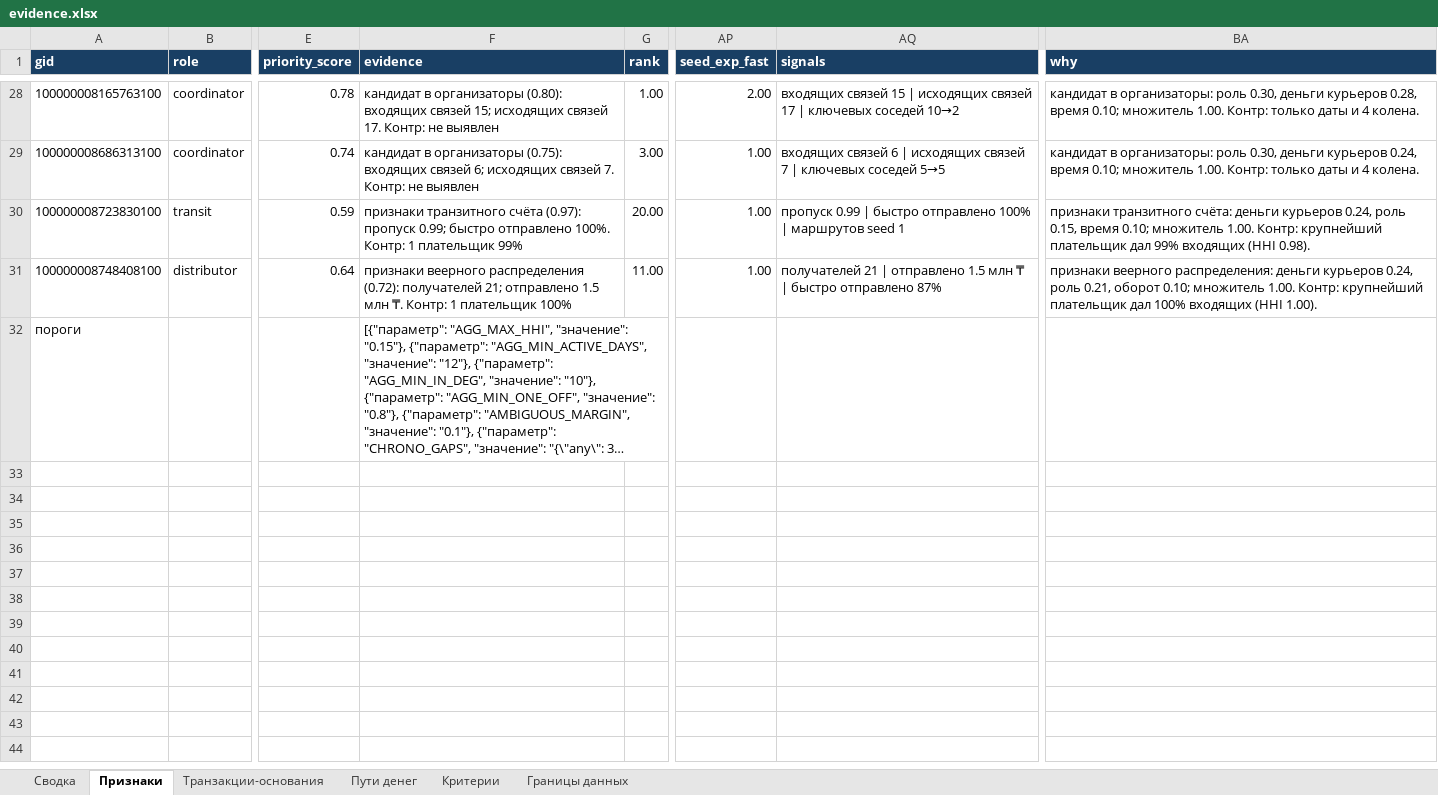
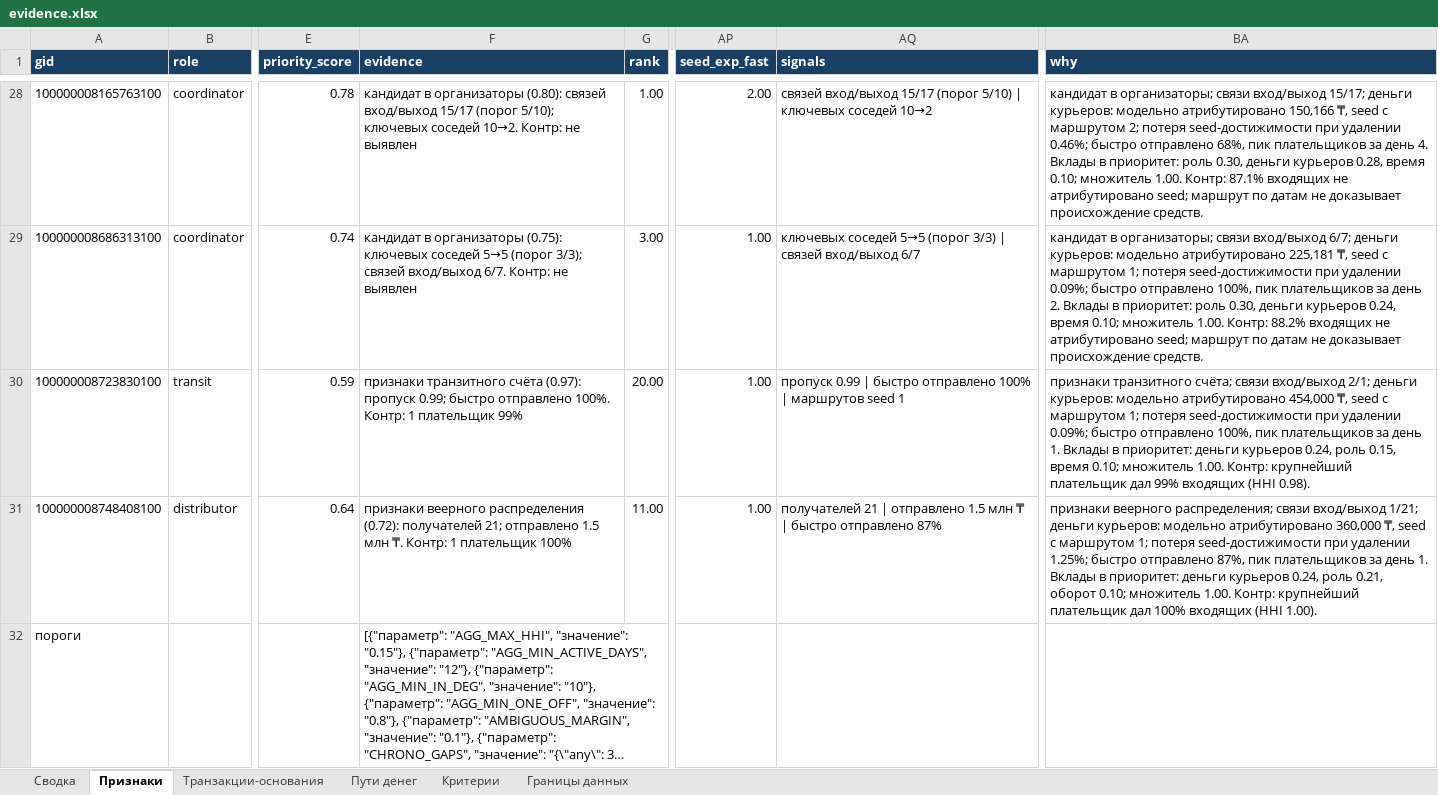
Before and after one commit to BAITC-Hacks/hack-1d79395e-brogrammers, an Excel workbook: out/evidence.xlsx, sheet Признаки, drawn as a sheet; only a part is shown, gaps mark what is left out; long unchanged cells end in …; values as stored, in another font and other column widths than the file's, no borders; the diff covers the shown part only; the diff names each change by its address in the sheet, - before the commit and + after, or states it on an @@ line.

Commit message:
fix: clarify audit evidence and record compliance gaps [codex]

```diff
--- a/out/evidence.xlsx (sheet Признаки)
+++ b/out/evidence.xlsx (sheet Признаки)
-F28 (evidence): …организаторы (0.80): входящих связей 15; исходящих связей 17. Контр: не…
+F28 (evidence): …организаторы (0.80): связей вход/выход 15/17 (порог 5/10); ключевых соседей 10→2. Контр: не…
-AQ28 (signals): входящих связей 15 | исходящих связей 17 | ключевых…
+AQ28 (signals): связей вход/выход 15/17 (порог 5/10) | ключевых…
-BA28 (why): кандидат в организаторы: роль 0.30, деньги курьеров 0.28, время 0.10; множитель 1.00. Контр: только даты и 4 колена.
+BA28 (why): кандидат в организаторы; связи вход/выход 15/17; деньги курьеров: модельно атрибутировано 150,166 ₸, seed с маршрутом 2; потеря seed-достижимости при удалении 0.46%; быстро отправлено 68%, пик плательщиков за день 4. Вклады в приоритет: роль 0.30, деньги курьеров 0.28, время 0.10; множитель 1.00. Контр: 87.1% входящих не атрибутировано seed; маршрут по датам не доказывает происхождение средств.
-F29 (evidence): …организаторы (0.75): входящих связей 6; исходящих связей 7. Контр: не…
+F29 (evidence): …организаторы (0.75): ключевых соседей 5→5 (порог 3/3); связей вход/выход 6/7. Контр: не…
-AQ29 (signals): входящих связей 6 | исходящих связей 7 | ключевых соседей 5→5
+AQ29 (signals): ключевых соседей 5→5 (порог 3/3) | связей вход/выход 6/7
-BA29 (why): кандидат в организаторы: роль 0.30, деньги курьеров 0.24, время 0.10; множитель 1.00. Контр: только даты и 4 колена.
+BA29 (why): кандидат в организаторы; связи вход/выход 6/7; деньги курьеров: модельно атрибутировано 225,181 ₸, seed с маршрутом 1; потеря seed-достижимости при удалении 0.09%; быстро отправлено 100%, пик плательщиков за день 2. Вклады в приоритет: роль 0.30, деньги курьеров 0.24, время 0.10; множитель 1.00. Контр: 88.2% входящих не атрибутировано seed; маршрут по датам не доказывает происхождение средств.
-BA30 (why): признаки транзитного счёта: деньги курьеров…
+BA30 (why): признаки транзитного счёта; связи вход/выход 2/1; деньги курьеров: модельно атрибутировано 454,000 ₸, seed с маршрутом 1; потеря seed-достижимости при удалении 0.09%; быстро отправлено 100%, пик плательщиков за день 1. Вклады в приоритет: деньги курьеров…
-BA31 (why): признаки веерного распределения: деньги курьеров…
+BA31 (why): признаки веерного распределения; связи вход/выход 1/21; деньги курьеров: модельно атрибутировано 360,000 ₸, seed с маршрутом 1; потеря seed-достижимости при удалении 1.25%; быстро отправлено 87%, пик плательщиков за день 1. Вклады в приоритет: деньги курьеров…
```
Also changed, not shown: 32 edited cells elsewhere in this sheet, sheet Сводка, sheet Границы данных, 16 other files.
